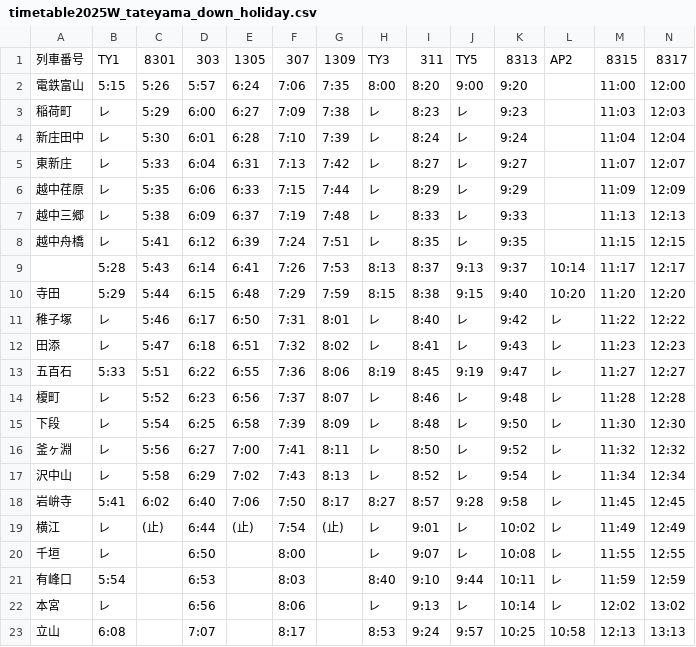
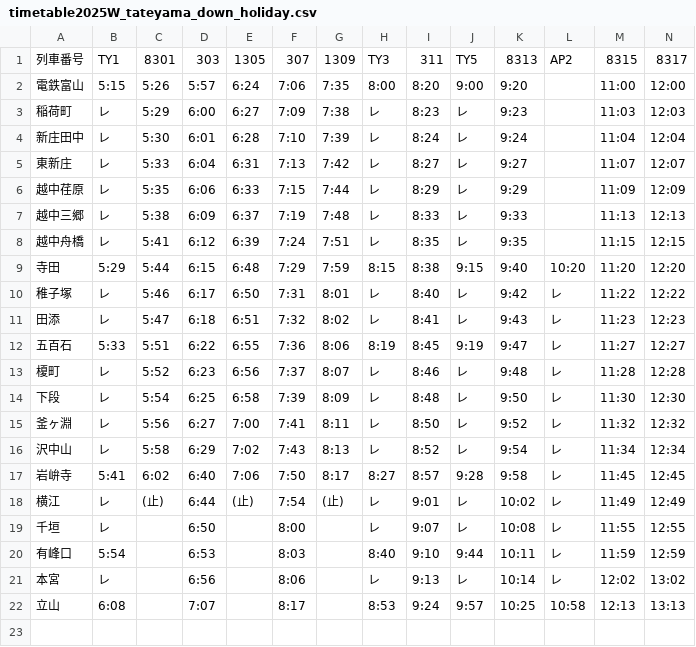
Before and after one commit to kyosukeui/-API, a CSV file: data/2025W/timetable2025W_tateyama_down_holiday.csv, drawn as a sheet; only a part is shown; rows hold the shown columns only; the diff names each change by its address in the sheet, - before the commit and + after, or states it on an @@ line.

```diff
--- a/data/2025W/timetable2025W_tateyama_down_holiday.csv
+++ b/data/2025W/timetable2025W_tateyama_down_holiday.csv
-row 9:  | 5:28 | 5:43 | 6:14 | 6:41 | 7:26 | 7:53 | 8:13 | 8:37 | 9:13 | 9:37 | 10:14 | 11:17 | 12:17
```
Also changed, not shown: data/2025W/timetable2025W_honsen_up_weekday.csv, data/2025W/timetable2025W_tateyama_up_holiday.csv.
